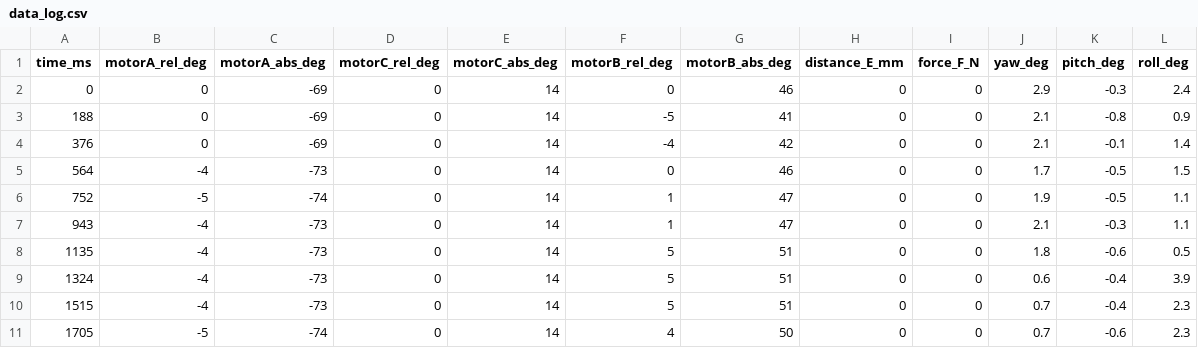
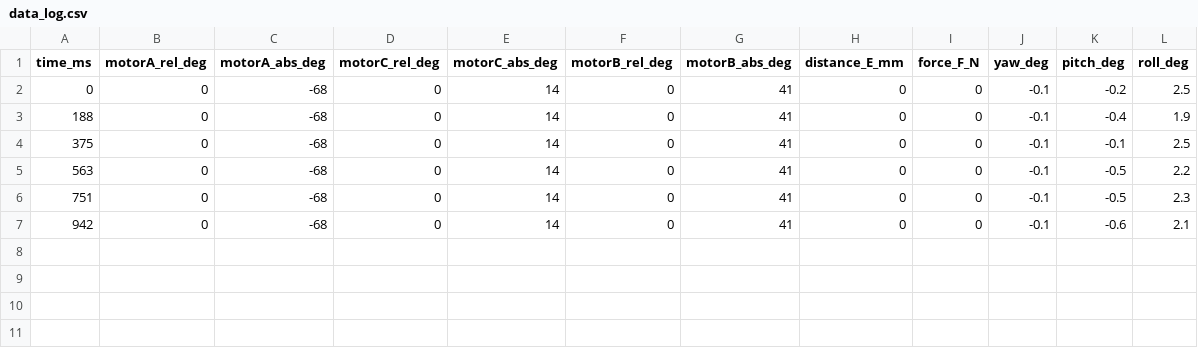
Before and after one commit to 9Akshit1/FLL-Robot-Tracker, a CSV file: agent_data/data_log.csv, drawn as a sheet.

```diff
--- a/agent_data/data_log.csv
+++ b/agent_data/data_log.csv
@@ -1,11 +1,7 @@
 time_ms,motorA_rel_deg,motorA_abs_deg,motorC_rel_deg,motorC_abs_deg,motorB_rel_deg,motorB_abs_deg,distance_E_mm,force_F_N,yaw_deg,pitch_deg,roll_deg
-0,0,-69,0,14,0,46,0,0,2.9,-0.3,2.4
-188,0,-69,0,14,-5,41,0,0,2.1,-0.8,0.9
-376,0,-69,0,14,-4,42,0,0,2.1,-0.1,1.4
-564,-4,-73,0,14,0,46,0,0,1.7,-0.5,1.5
-752,-5,-74,0,14,1,47,0,0,1.9,-0.5,1.1
-943,-4,-73,0,14,1,47,0,0,2.1,-0.3,1.1
-1135,-4,-73,0,14,5,51,0,0,1.8,-0.6,0.5
-1324,-4,-73,0,14,5,51,0,0,0.6,-0.4,3.9
-1515,-4,-73,0,14,5,51,0,0,0.7,-0.4,2.3
-1705,-5,-74,0,14,4,50,0,0,0.7,-0.6,2.3
+0,0,-68,0,14,0,41,0,0,-0.1,-0.2,2.5
+188,0,-68,0,14,0,41,0,0,-0.1,-0.4,1.9
+375,0,-68,0,14,0,41,0,0,-0.1,-0.1,2.5
+563,0,-68,0,14,0,41,0,0,-0.1,-0.5,2.2
+751,0,-68,0,14,0,41,0,0,-0.1,-0.5,2.3
+942,0,-68,0,14,0,41,0,0,-0.1,-0.6,2.1
```
Also changed, not shown: 1 other file.
